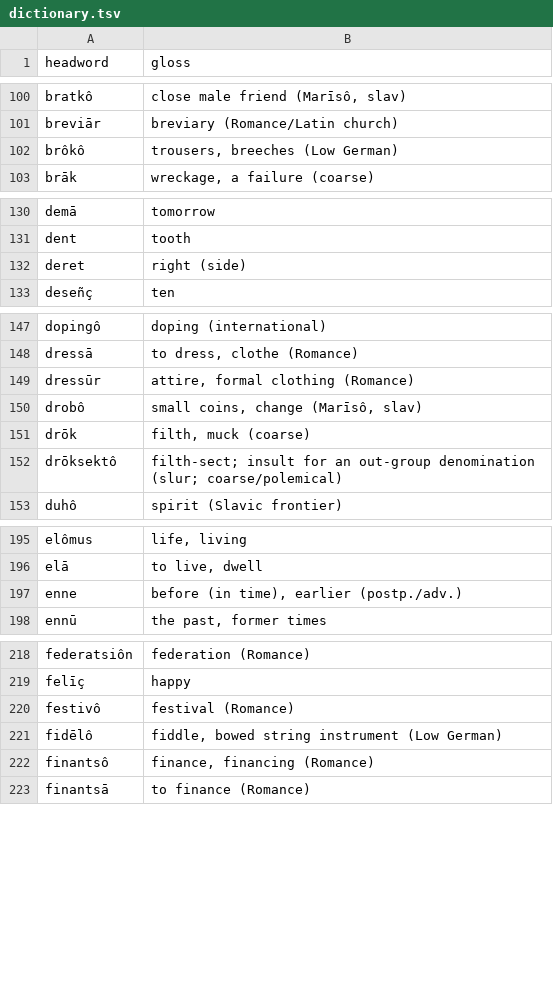
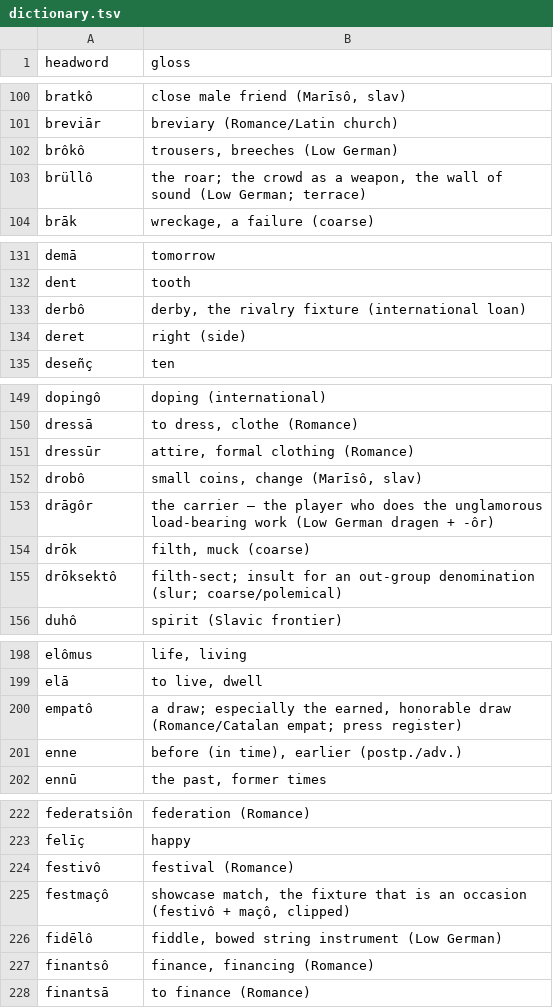
Before and after one commit to quarterback/kels, a TSV file: data/dictionary.tsv, drawn as a sheet; only a part is shown, gaps mark what is left out; the diff covers the shown part only.

```diff
--- a/data/dictionary.tsv
+++ b/data/dictionary.tsv
@@ -102,2 +102,3 @@ breviār	breviary (Romance/Latin church)
 brôkô	trousers, breeches (Low German)
+brüllô	the roar; the crowd as a weapon, the wall of sound (Low German; terrace)
 brāk	wreckage, a failure (coarse)
@@ -131,2 +132,3 @@ demā	tomorrow
 dent	tooth
+derbô	derby, the rivalry fixture (international loan)
 deret	right (side)
@@ -150,2 +152,3 @@ dressūr	attire, formal clothing (Romance)
 drobô	small coins, change (Marīsô, slav)
+drāgôr	the carrier — the player who does the unglamorous load-bearing work (Low German dragen + -ôr)
 drōk	filth, muck (coarse)
@@ -196,2 +199,3 @@ elômus	life, living
 elā	to live, dwell
+empatô	a draw; especially the earned, honorable draw (Romance/Catalan empat; press register)
 enne	before (in time), earlier (postp./adv.)
@@ -220,2 +224,3 @@ felīç	happy
 festivô	festival (Romance)
+festmaçô	showcase match, the fixture that is an occasion (festivô + maçô, clipped)
 fidēlô	fiddle, bowed string instrument (Low German)
```
Also changed, not shown: 21 added rows and 2 edited cells elsewhere in this file, 15 other files.
